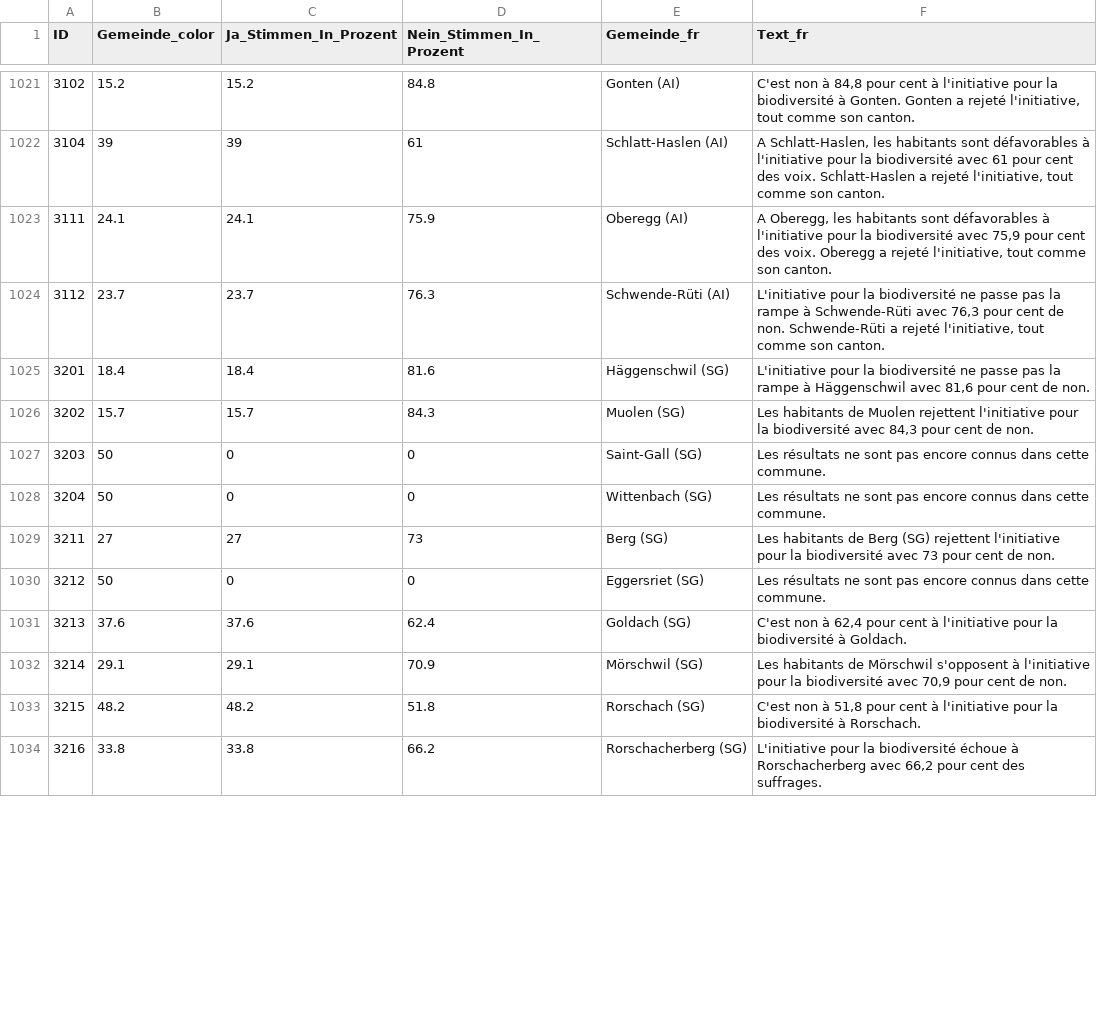
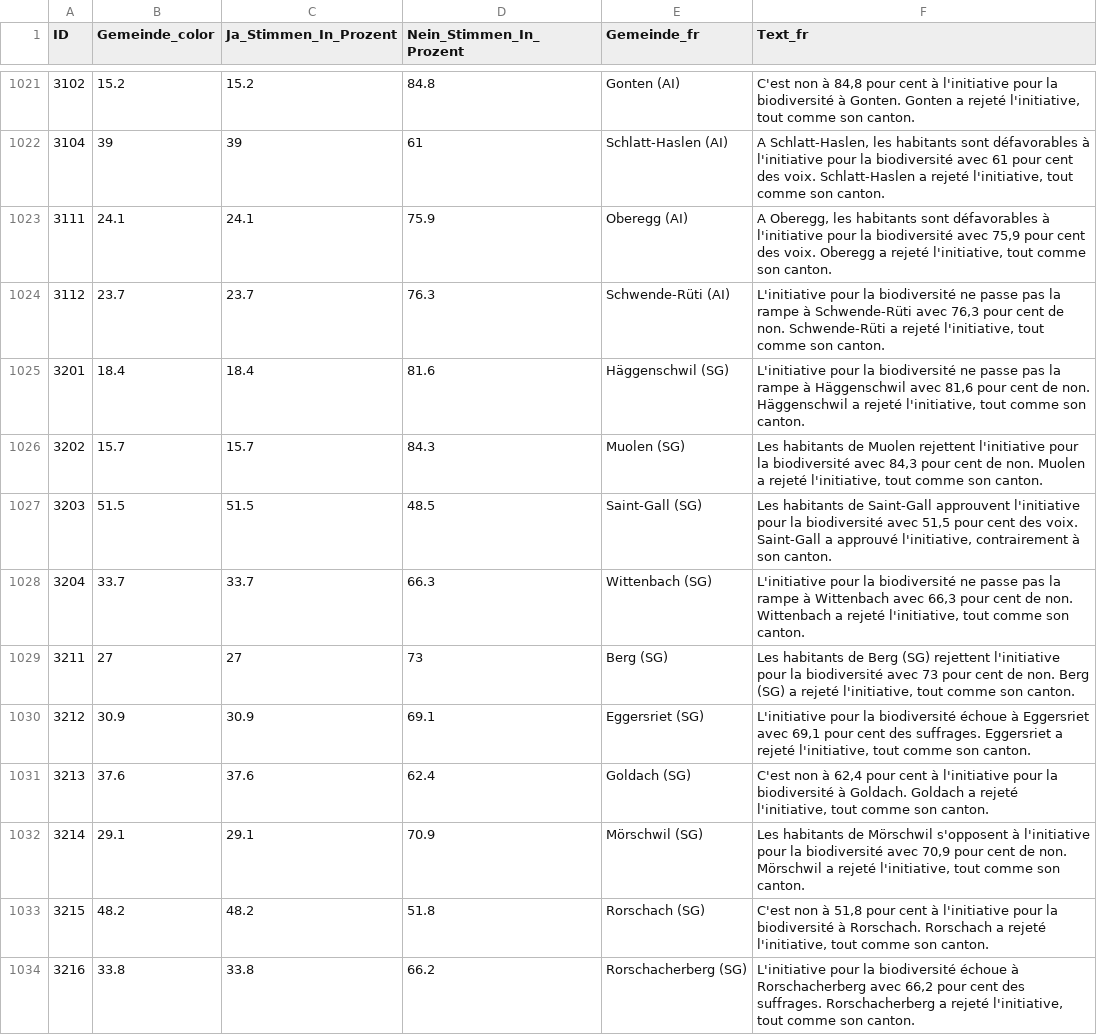
Before and after one commit to awp-finanznachrichten/lena_september2024, a CSV file: Output_Switzerland/CH_Biodiversitaet_dw_fr.csv, drawn as a sheet; only a part is shown, gaps mark what is left out; the diff covers the shown part only.

```diff
--- a/Output_Switzerland/CH_Biodiversitaet_dw_fr.csv
+++ b/Output_Switzerland/CH_Biodiversitaet_dw_fr.csv
@@ -1024,11 +1024,11 @@
 3112,23.7,23.7,76.3,"Schwende-Rüti (AI)","L'initiative pour la biodiversité ne passe pas la rampe à Schwende-Rüti avec 76,3 pour cent de non. Schwende-Rüti a rejeté l'initiative, tout comme son canton."
-3201,18.4,18.4,81.6,"Häggenschwil (SG)","L'initiative pour la biodiversité ne passe pas la rampe à Häggenschwil avec 81,6 pour cent de non."
-3202,15.7,15.7,84.3,"Muolen (SG)","Les habitants de Muolen rejettent l'initiative pour la biodiversité avec 84,3 pour cent de non."
-3203,50,0,0,"Saint-Gall (SG)","Les résultats ne sont pas encore connus dans cette commune."
-3204,50,0,0,"Wittenbach (SG)","Les résultats ne sont pas encore connus dans cette commune."
-3211,27,27,73,"Berg (SG)","Les habitants de Berg (SG) rejettent l'initiative pour la biodiversité avec 73 pour cent de non."
-3212,50,0,0,"Eggersriet (SG)","Les résultats ne sont pas encore connus dans cette commune."
-3213,37.6,37.6,62.4,"Goldach (SG)","C'est non à 62,4 pour cent à l'initiative pour la biodiversité à Goldach."
-3214,29.1,29.1,70.9,"Mörschwil (SG)","Les habitants de Mörschwil s'opposent à l'initiative pour la biodiversité avec 70,9 pour cent de non."
-3215,48.2,48.2,51.8,"Rorschach (SG)","C'est non à 51,8 pour cent à l'initiative pour la biodiversité à Rorschach."
-3216,33.8,33.8,66.2,"Rorschacherberg (SG)","L'initiative pour la biodiversité échoue à Rorschacherberg avec 66,2 pour cent des suffrages."
+3201,18.4,18.4,81.6,"Häggenschwil (SG)","L'initiative pour la biodiversité ne passe pas la rampe à Häggenschwil avec 81,6 pour cent de non. Häggenschwil a rejeté l'initiative, tout comme son canton."
+3202,15.7,15.7,84.3,"Muolen (SG)","Les habitants de Muolen rejettent l'initiative pour la biodiversité avec 84,3 pour cent de non. Muolen a rejeté l'initiative, tout comme son canton."
+3203,51.5,51.5,48.5,"Saint-Gall (SG)","Les habitants de Saint-Gall approuvent l'initiative pour la biodiversité avec 51,5 pour cent des voix. Saint-Gall a approuvé l'initiative, contrairement à son canton."
+3204,33.7,33.7,66.3,"Wittenbach (SG)","L'initiative pour la biodiversité ne passe pas la rampe à Wittenbach avec 66,3 pour cent de non. Wittenbach a rejeté l'initiative, tout comme son canton."
+3211,27,27,73,"Berg (SG)","Les habitants de Berg (SG) rejettent l'initiative pour la biodiversité avec 73 pour cent de non. Berg (SG) a rejeté l'initiative, tout comme son canton."
+3212,30.9,30.9,69.1,"Eggersriet (SG)","L'initiative pour la biodiversité échoue à Eggersriet avec 69,1 pour cent des suffrages. Eggersriet a rejeté l'initiative, tout comme son canton."
+3213,37.6,37.6,62.4,"Goldach (SG)","C'est non à 62,4 pour cent à l'initiative pour la biodiversité à Goldach. Goldach a rejeté l'initiative, tout comme son canton."
+3214,29.1,29.1,70.9,"Mörschwil (SG)","Les habitants de Mörschwil s'opposent à l'initiative pour la biodiversité avec 70,9 pour cent de non. Mörschwil a rejeté l'initiative, tout comme son canton."
+3215,48.2,48.2,51.8,"Rorschach (SG)","C'est non à 51,8 pour cent à l'initiative pour la biodiversité à Rorschach. Rorschach a rejeté l'initiative, tout comme son canton."
+3216,33.8,33.8,66.2,"Rorschacherberg (SG)","L'initiative pour la biodiversité échoue à Rorschacherberg avec 66,2 pour cent des suffrages. Rorschacherberg a rejeté l'initiative, tout comme son canton."
```
Also changed, not shown: 86 edited cells elsewhere in this file, Output_Cantons/SG_CH_BVG_dw_de.csv, Output_Switzerland/CH_BVG_dw_de.csv, 12 other files.
